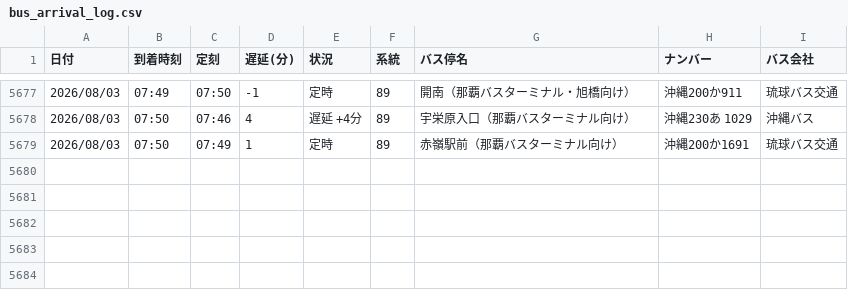
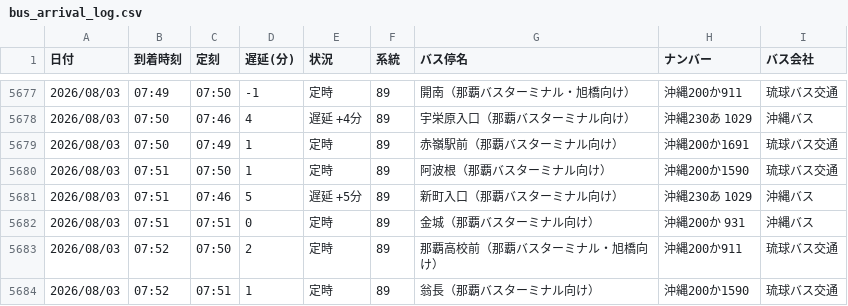
Before and after one commit to uy819/bus-tracker, a CSV file: bus_arrival_log.csv, drawn as a sheet; only a part is shown, gaps mark what is left out.

```diff
--- a/bus_arrival_log.csv
+++ b/bus_arrival_log.csv
@@ -5679 +5679,6 @@
 2026/08/03,07:50,07:49,1,定時,89,赤嶺駅前（那覇バスターミナル向け）,沖縄200か1691,琉球バス交通
+2026/08/03,07:51,07:50,1,定時,89,阿波根（那覇バスターミナル向け）,沖縄200か1590,琉球バス交通
+2026/08/03,07:51,07:46,5,遅延 +5分,89,新町入口（那覇バスターミナル向け）,沖縄230あ 1029,沖縄バス
+2026/08/03,07:51,07:51,0,定時,89,金城（那覇バスターミナル向け）,沖縄200か 931,沖縄バス
+2026/08/03,07:52,07:50,2,定時,89,那覇高校前（那覇バスターミナル・旭橋向け）,沖縄200か911,琉球バス交通
+2026/08/03,07:52,07:51,1,定時,89,翁長（那覇バスターミナル向け）,沖縄200か1590,琉球バス交通
```
Also changed, not shown: 1 other file.
